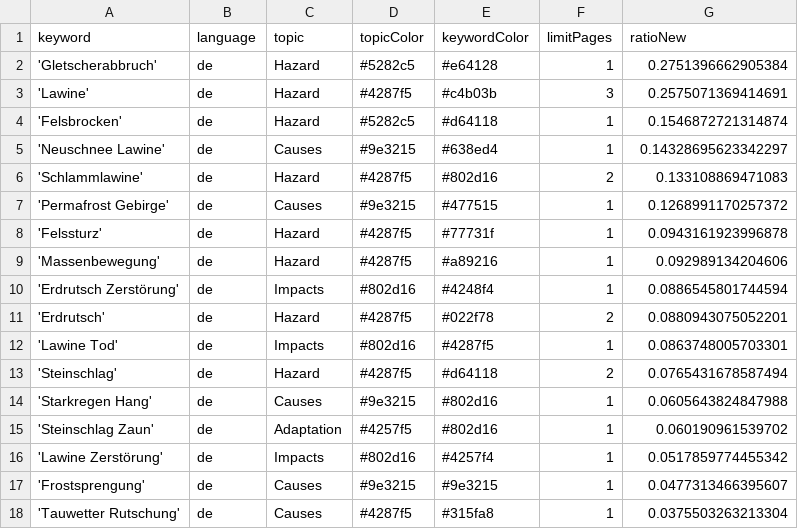
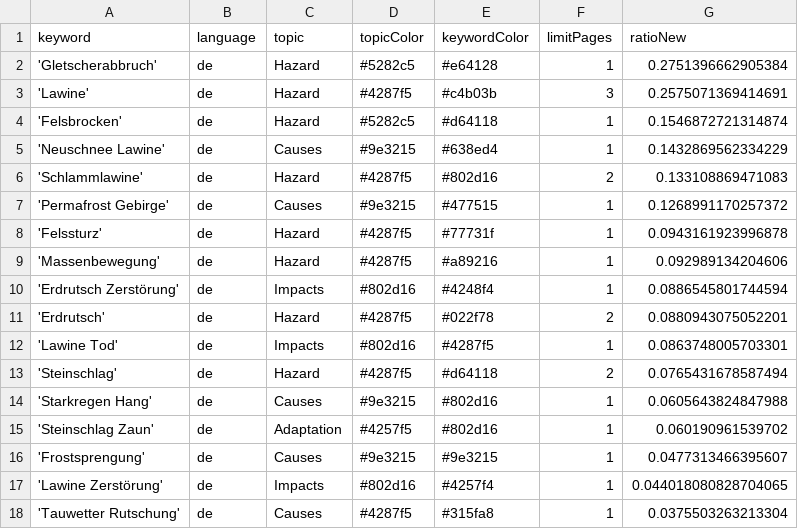
Before and after one commit to tapio-22-Digitale-Methoden-News/MassIsComing, a CSV file: keywords.csv, drawn as a sheet.

Commit message:
Commit from GitHub Actions (harvest:0.0)

```diff
--- a/keywords.csv
+++ b/keywords.csv
@@ -4,3 +4,3 @@ keyword,language,topic,topicColor,keywordColor,limitPages,ratioNew
 'Felsbrocken',de,Hazard,#5282c5,#d64118,1,0.1546872721314874
-'Neuschnee Lawine',de,Causes,#9e3215,#638ed4,1,0.14328695623342297
+'Neuschnee Lawine',de,Causes,#9e3215,#638ed4,1,0.1432869562334229
 'Schlammlawine',de,Hazard,#4287f5,#802d16,2,0.133108869471083
@@ -15,4 +15,4 @@ keyword,language,topic,topicColor,keywordColor,limitPages,ratioNew
 'Steinschlag Zaun',de,Adaptation,#4257f5,#802d16,1,0.060190961539702
-'Lawine Zerstörung',de,Impacts,#802d16,#4257f4,1,0.0517859774455342
 'Frostsprengung',de,Causes,#9e3215,#9e3215,1,0.0477313466395607
+'Lawine Zerstörung',de,Impacts,#802d16,#4257f4,1,0.044018080828704065
 'Tauwetter Rutschung',de,Causes,#4287f5,#315fa8,1,0.0375503263213304
```
